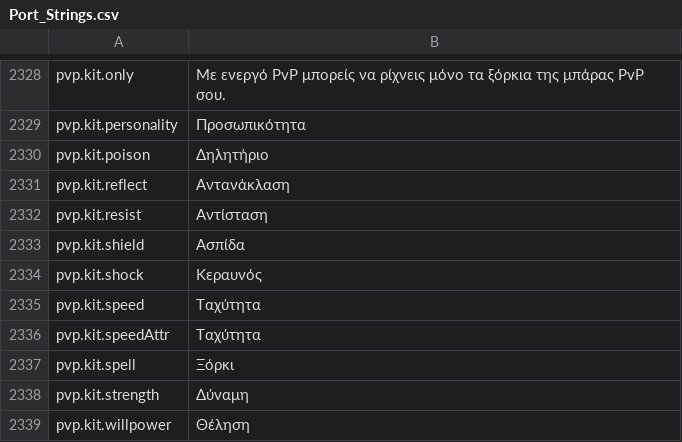
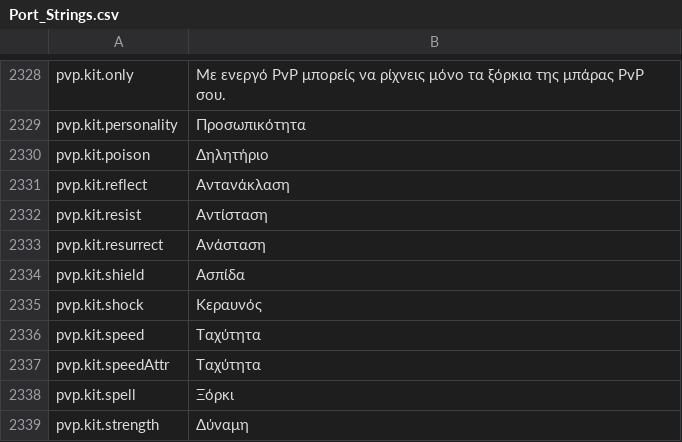
Before and after one commit to Lattymoy/daggerfall-js-source, a CSV file: locales/el/Port_Strings.csv, drawn as a sheet; only a part is shown, gaps mark what is left out; the shorter side is filled out with more unchanged rows; the diff names each change by its address in the sheet, - before the commit and + after, or states it on an @@ line.

```diff
--- a/locales/el/Port_Strings.csv
+++ b/locales/el/Port_Strings.csv
+row 2333: pvp.kit.resurrect | Ανάσταση
```
Also changed, not shown: locales/bg/Port_Strings.csv, locales/fi/Port_Strings.csv, 49 other files.
